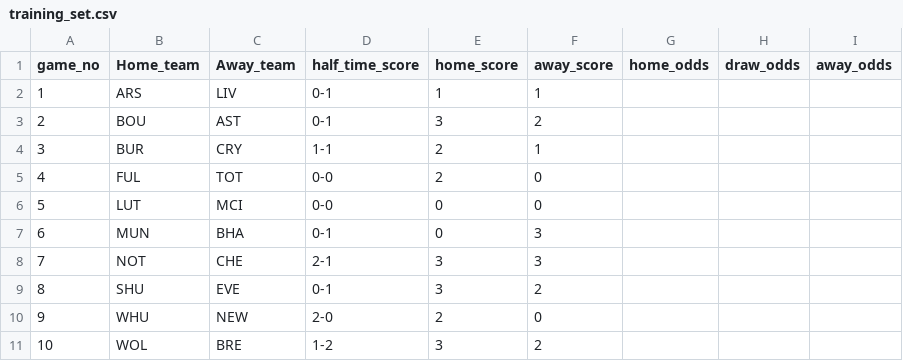
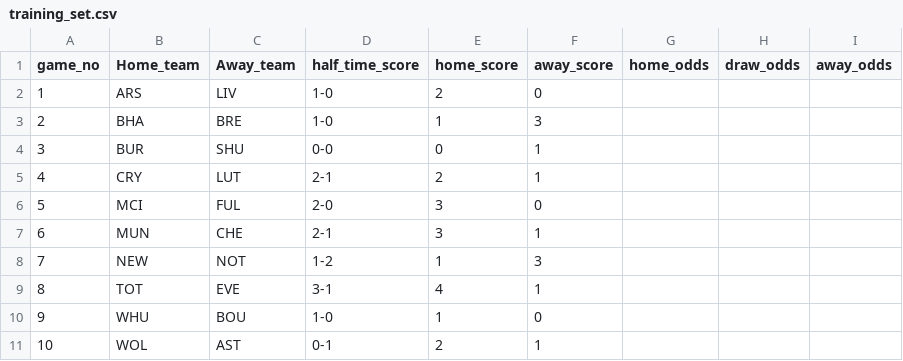
Before and after one commit to Bpaul311/predictionbot, a CSV file: training_set.csv, drawn as a sheet.

Commit message:
adding prediction.py, to predict games

```diff
--- a/training_set.csv
+++ b/training_set.csv
@@ -1,11 +1,11 @@
 game_no,Home_team,Away_team,half_time_score,home_score,away_score,home_odds,draw_odds,away_odds
-1,ARS,LIV,0-1,1,1
-2,BOU,AST,0-1,3,2
-3,BUR,CRY,1-1,2,1
-4,FUL,TOT,0-0,2,0
-5,LUT,MCI,0-0,0,0
-6,MUN,BHA,0-1,0,3
-7,NOT,CHE,2-1,3,3
-8,SHU,EVE,0-1,3,2
-9,WHU,NEW,2-0,2,0
-10,WOL,BRE,1-2,3,2
+1,ARS,LIV,1-0,2,0
+2,BHA,BRE,1-0,1,3
+3,BUR,SHU,0-0,0,1
+4,CRY,LUT,2-1,2,1
+5,MCI,FUL,2-0,3,0
+6,MUN,CHE,2-1,3,1
+7,NEW,NOT,1-2,1,3
+8,TOT,EVE,3-1,4,1
+9,WHU,BOU,1-0,1,0
+10,WOL,AST,0-1,2,1
```
Also changed, not shown: 9 other files.
